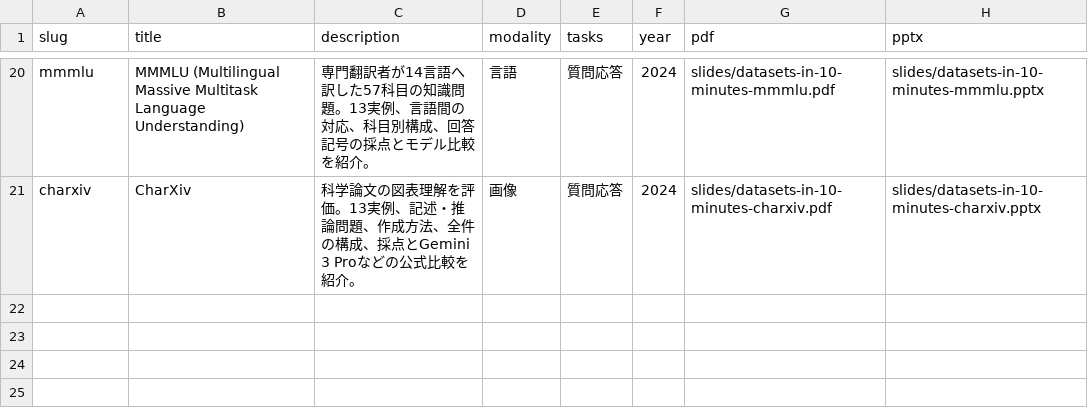
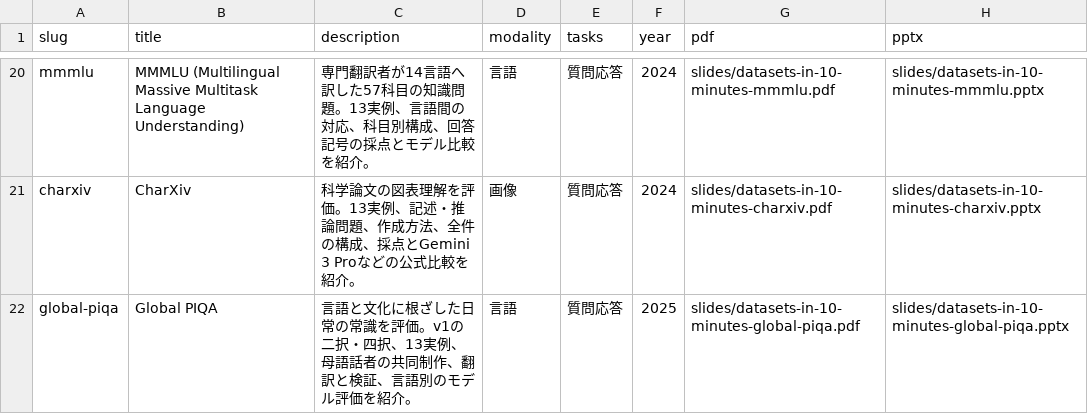
Before and after one commit to sasakiy84/datasets-in-10-minutes, a CSV file: site/datasets.csv, drawn as a sheet; only a part is shown, gaps mark what is left out.

Commit message:
Add Global PIQA v1 slides with thirteen examples and gallery entry

```diff
--- a/site/datasets.csv
+++ b/site/datasets.csv
@@ -21 +21,2 @@ mmmlu,MMMLU (Multilingual Massive Multitask Language Understanding),専門翻訳
 charxiv,CharXiv,科学論文の図表理解を評価。13実例、記述・推論問題、作成方法、全件の構成、採点とGemini 3 Proなどの公式比較を紹介。,画像,質問応答,2024,slides/datasets-in-10-minutes-charxiv.pdf,slides/datasets-in-10-minutes-charxiv.pptx
+global-piqa,Global PIQA,言語と文化に根ざした日常の常識を評価。v1の二択・四択、13実例、母語話者の共同制作、翻訳と検証、言語別のモデル評価を紹介。,言語,質問応答,2025,slides/datasets-in-10-minutes-global-piqa.pdf,slides/datasets-in-10-minutes-global-piqa.pptx
```
Also changed, not shown: 6 other files.
